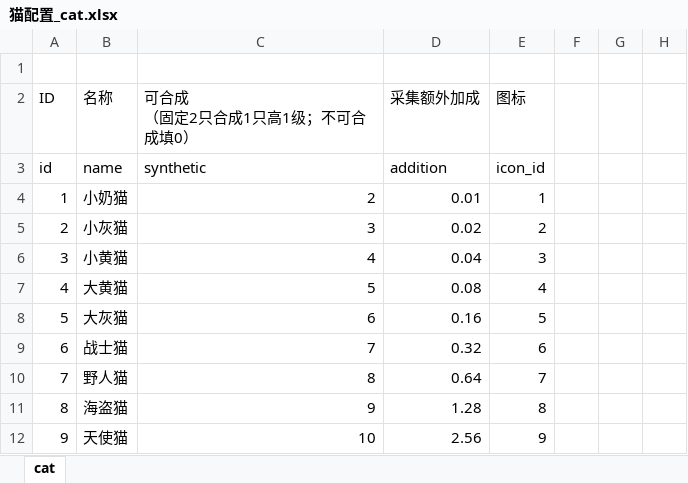
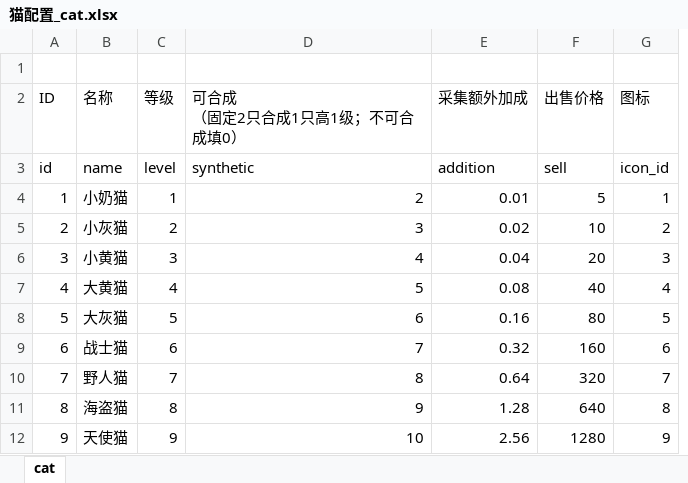
Before and after one commit to sungy450656977/xiuxian, an Excel workbook: 王者喵喵/配置表（差科技-随机事件-搞事情配置表）/猫配置_cat.xlsx, sheet cat, drawn as a sheet; only a part is shown; values as stored, in another font and other column widths than the file's, no cell formats; removed rows and columns are numbered as before the commit, all else as after; the diff names each change by its address in the sheet, - before the commit and + after, or states it on an @@ line.

```diff
--- a/王者喵喵/配置表（差科技-随机事件-搞事情配置表）/猫配置_cat.xlsx (sheet cat)
+++ b/王者喵喵/配置表（差科技-随机事件-搞事情配置表）/猫配置_cat.xlsx (sheet cat)
+column C (等级), rows 3-12: level | 1 | 2 | 3 | 4 | 5 | 6 | 7 | 8 | 9
+column F (出售价格), rows 3-12: sell | 5 | 10 | 20 | 40 | 80 | 160 | 320 | 640 | 1280
-column F, empty
-column G, empty
-column H, empty
```
Also changed, not shown: cell formats, formulas that keep their value, 王者喵喵/配置表（差科技-随机事件-搞事情配置表）/地图配置_map.xlsx, 王者喵喵/配置表（差科技-随机事件-搞事情配置表）/建筑配置_ building.xlsx, 8 other files.
